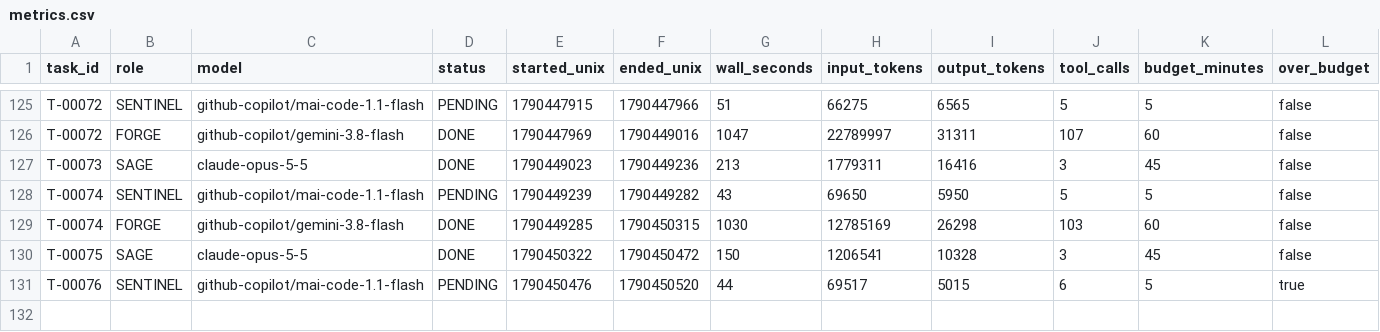
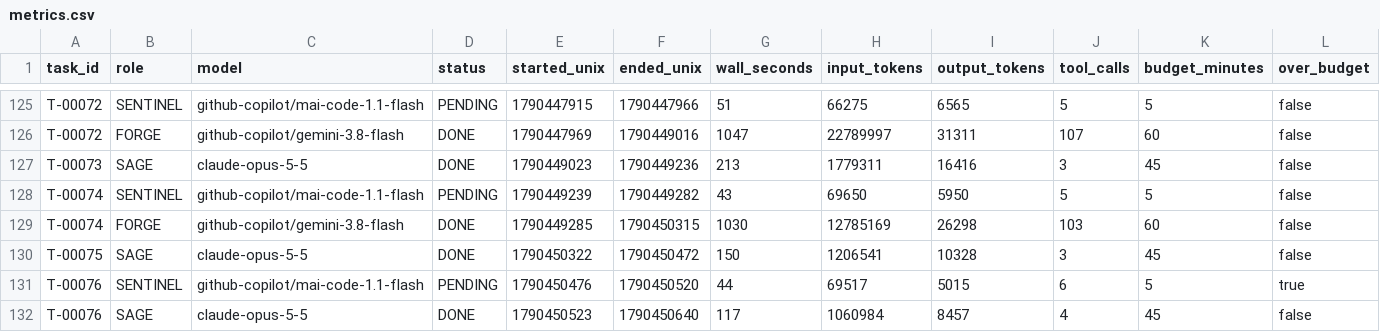
Before and after one commit to 4SAnalyticsnModelling/ecosys-modernization, a CSV file: .agent/metrics.csv, drawn as a sheet; only a part is shown, gaps mark what is left out; rows hold the shown columns only; the diff names each change by its address in the sheet, - before the commit and + after, or states it on an @@ line.

Commit message:
swarm: T-00076 DONE COLLECTED
Automated cycle commit by swarm_wrapper.py (decision D8). 6 path(s).

```diff
--- a/.agent/metrics.csv
+++ b/.agent/metrics.csv
+row 132: T-00076 | SAGE | claude-opus-5-5 | DONE | 1790450523 | 1790450640 | 117 | 1060984 | 8457 | 4 | 45 | false
```
Also changed, not shown: 5 other files.
